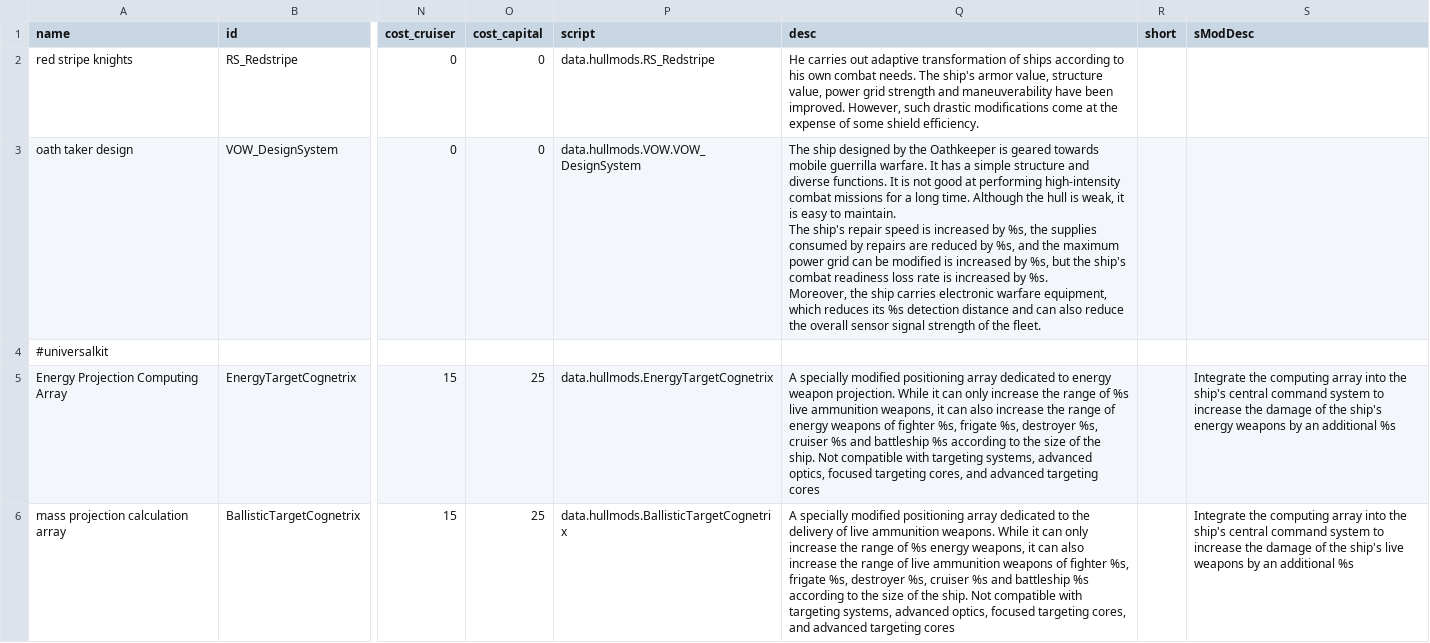
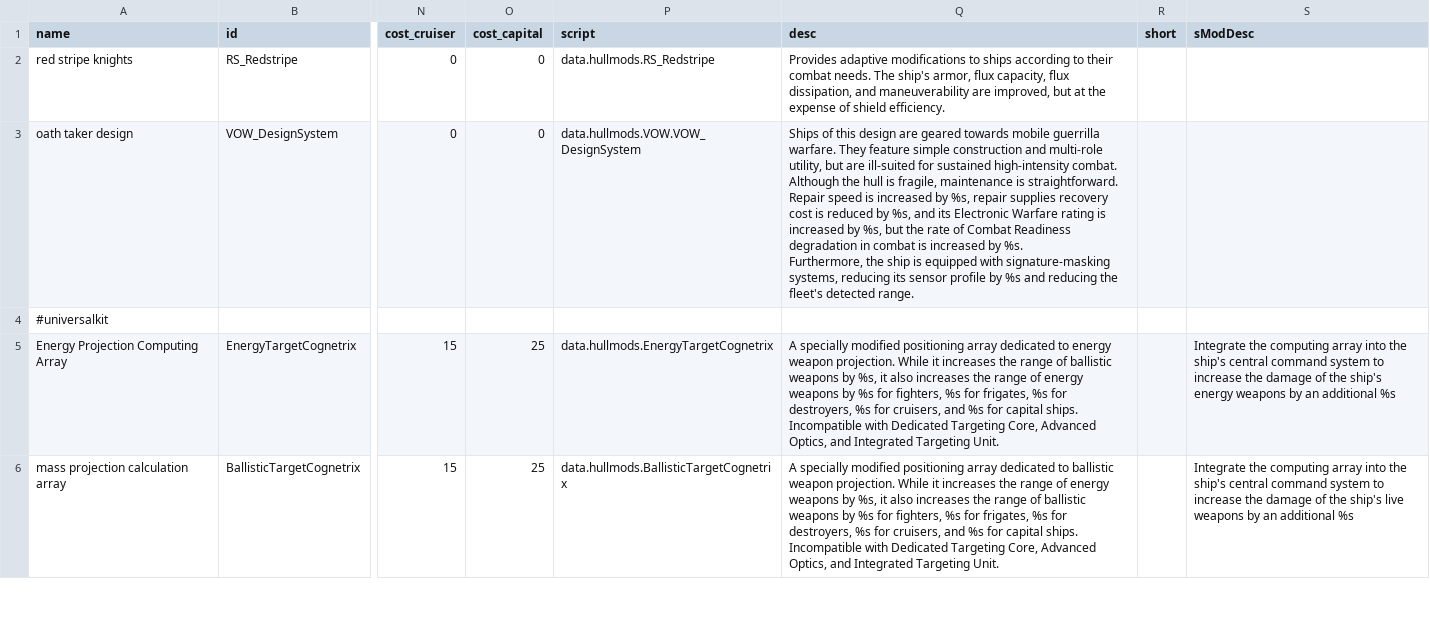
Before and after one commit to Darudado/RedStripeKnight, a CSV file: data/hullmods/hull_mods.csv, drawn as a sheet; only a part is shown, gaps mark what is left out; ↵ is a line break in a cell; the diff covers the shown part only; the diff names each change by its address in the sheet, - before the commit and + after, or states it on an @@ line.

Commit message:
feat: translation, fixed, hullmods, scripts, and supporting structures for Crusaders and VOW modules

```diff
--- a/data/hullmods/hull_mods.csv
+++ b/data/hullmods/hull_mods.csv
-Q2 (desc): He carries out adaptive transformation of ships according to his own combat needs. The ship's armor value, structure value, power grid strength and maneuverability have been improved. However, such drastic modifications come at the expense of some shield efficiency.
+Q2 (desc): Provides adaptive modifications to ships according to their combat needs. The ship's armor, flux capacity, flux dissipation, and maneuverability are improved, but at the expense of shield efficiency.
-Q3 (desc): The ship designed by the Oathkeeper is geared towards mobile guerrilla warfare. It has a simple structure and diverse functions. It is not good at performing high-intensity combat missions for a long time. Although the hull is weak, it is easy to maintain. ↵ The ship's repair speed is increased by %s, the supplies consumed by repairs are reduced by %s, and the maximum power grid can be modified is increased by %s, but the ship's combat readiness loss rate is increased by %s. ↵ Moreover, the ship carries electronic warfare equipment, which reduces its %s detection distance and can also reduce the overall sensor signal strength of the fleet.
+Q3 (desc): Ships of this design are geared towards mobile guerrilla warfare. They feature simple construction and multi-role utility, but are ill-suited for sustained high-intensity combat. Although the hull is fragile, maintenance is straightforward. ↵ Repair speed is increased by %s, repair supplies recovery cost is reduced by %s, and its Electronic Warfare rating is increased by %s, but the rate of Combat Readiness degradation in combat is increased by %s. ↵ Furthermore, the ship is equipped with signature-masking systems, reducing its sensor profile by %s and reducing the fleet's detected range.
-Q5 (desc): …While it can only increase the range of %s live ammunition weapons, it can also increase the range of energy weapons of fighter %s, frigate %s, destroyer %s, cruiser %s and battleship %s according to the size of the ship. Not compatible with targeting systems, advanced optics, focused targeting cores, and advanced targeting cores
+Q5 (desc): …While it increases the range of ballistic weapons by %s, it also increases the range of energy weapons by %s for fighters, %s for frigates, %s for destroyers, %s for cruisers, and %s for capital ships. Incompatible with Dedicated Targeting Core, Advanced Optics, and Integrated Targeting Unit.
-Q6 (desc): …dedicated to the delivery of live ammunition weapons. While it can only increase the range of %s energy weapons, it can also increase the range of live ammunition weapons of fighter %s, frigate %s, destroyer %s, cruiser %s and battleship %s according to the size of the ship. Not compatible with targeting systems, advanced optics, focused targeting cores, and advanced targeting cores
+Q6 (desc): …dedicated to ballistic weapon projection. While it increases the range of energy weapons by %s, it also increases the range of ballistic weapons by %s for fighters, %s for frigates, %s for destroyers, %s for cruisers, and %s for capital ships. Incompatible with Dedicated Targeting Core, Advanced Optics, and Integrated Targeting Unit.
```
Also changed, not shown: 17 edited cells elsewhere in this file, 24 other files.
